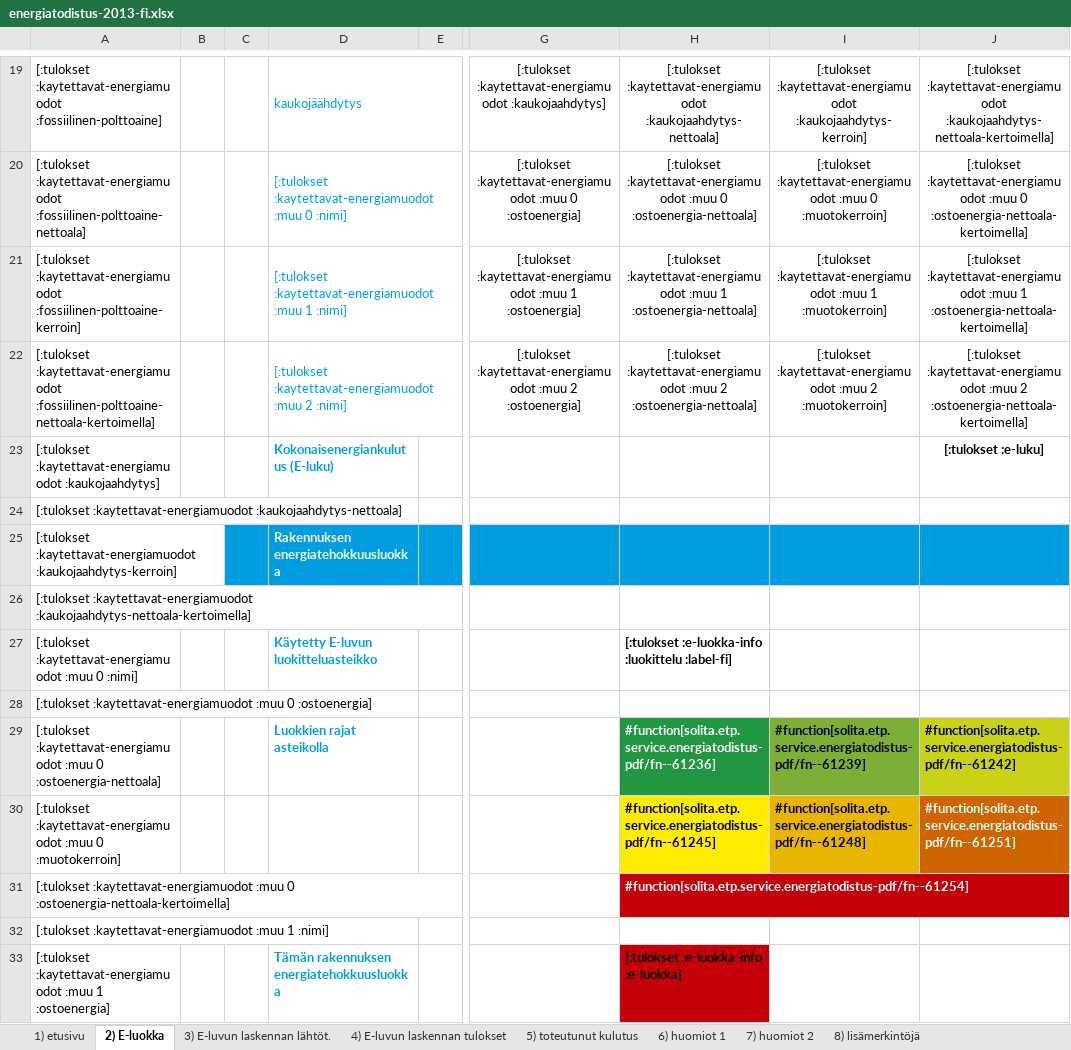
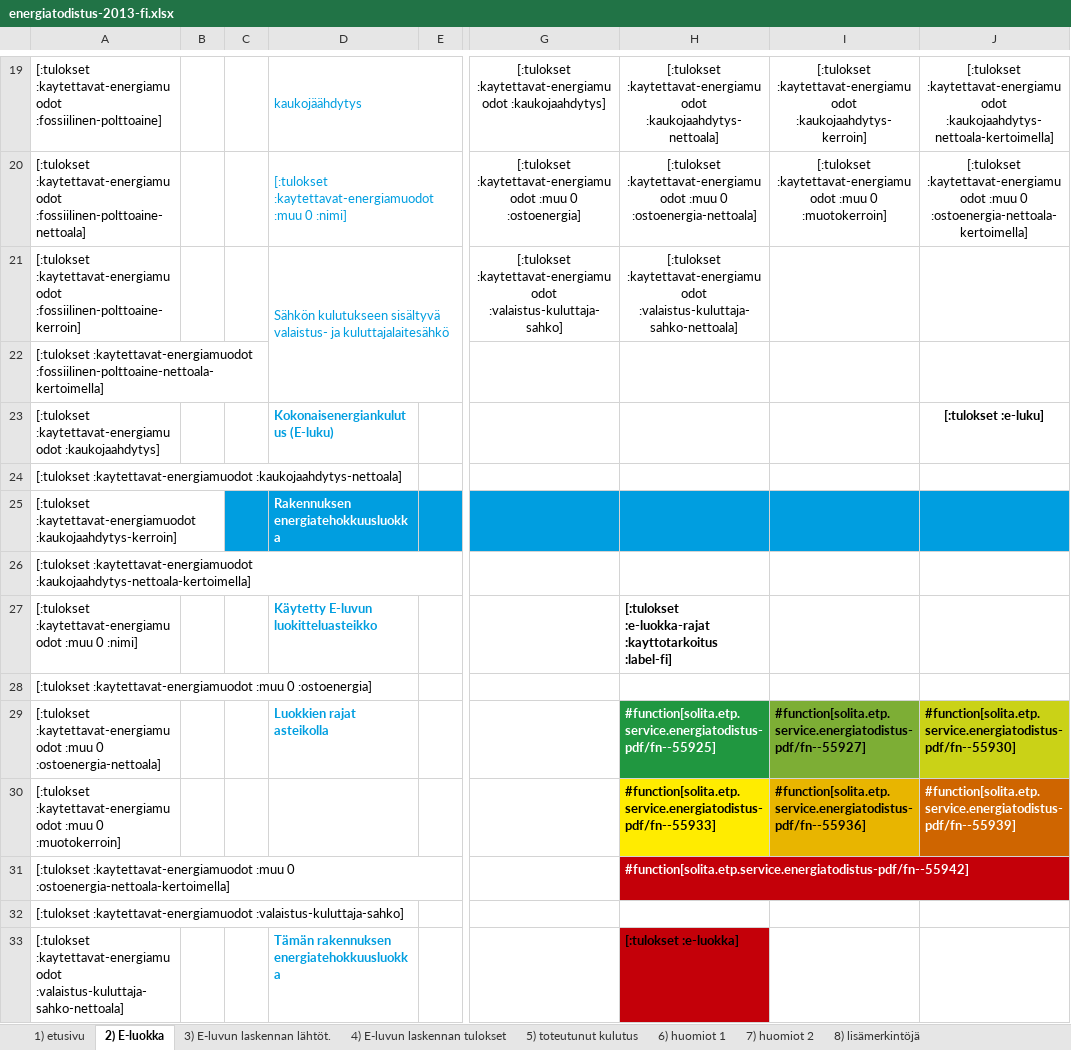
Before and after one commit to solita/etp-core, an Excel workbook: etp-backend/src/main/resources/energiatodistus-2013-fi.xlsx, sheet 2) E-luokka, drawn as a sheet; only a part is shown, gaps mark what is left out; values as stored, in another font and other column widths than the file's, no borders; conditional formats not drawn; removed rows and columns are numbered as before the commit, all else as after; rows hold the shown columns only; the diff covers the shown part only; the diff names each change by its address in the sheet, - before the commit and + after, or states it on an @@ line.

Commit message:
AE-578 add missing sum of kuluttajalaitteet and valaistus to käytettävät energiamuodot in 2013 pdf

```diff
--- a/etp-backend/src/main/resources/energiatodistus-2013-fi.xlsx (sheet 2) E-luokka)
+++ b/etp-backend/src/main/resources/energiatodistus-2013-fi.xlsx (sheet 2) E-luokka)
-D21: [:tulokset :kaytettavat-energiamuodot :muu 1 :nimi]
+D21: Sähkön kulutukseen sisältyvä valaistus- ja kuluttajalaitesähkö
-G21: [:tulokset :kaytettavat-energiamuodot :muu 1 :ostoenergia]
+G21: [:tulokset :kaytettavat-energiamuodot :valaistus-kuluttaja-sahko]
-H21: [:tulokset :kaytettavat-energiamuodot :muu 1 :ostoenergia-nettoala]
+H21: [:tulokset :kaytettavat-energiamuodot :valaistus-kuluttaja-sahko-nettoala]
-I21: [:tulokset :kaytettavat-energiamuodot :muu 1 :muotokerroin]
+I21: (empty)
-J21: [:tulokset :kaytettavat-energiamuodot :muu 1 :ostoenergia-nettoala-kertoimella]
+J21: (empty)
-row 22: [:tulokset :kaytettavat-energiamuodot :fossiilinen-polttoaine-nettoala-kertoimella] |  |  | [:tulokset :kaytettavat-energiamuodot :muu 2 :nimi] |  | [:tulokset :kaytettavat-energiamuodot :muu 2 :ostoenergia] | [:tulokset :kaytettavat-energiamuodot :muu 2 :ostoenergia-nettoala] | [:tulokset :kaytettavat-energiamuodot :muu 2 :muotokerroin] | [:tulokset :kaytettavat-energiamuodot :muu 2 :ostoenergia-nettoala-kertoimella]
+row 22: [:tulokset :kaytettavat-energiamuodot :fossiilinen-polttoaine-nettoala-kertoimella]
-H27: [:tulokset :e-luokka-info :luokittelu :label-fi]
+H27: [:tulokset :e-luokka-rajat :kayttotarkoitus :label-fi]
-H29: #function[solita.etp.service.energiatodistus-pdf/fn--61236]
+H29: #function[solita.etp.service.energiatodistus-pdf/fn--55925]
-I29: #function[solita.etp.service.energiatodistus-pdf/fn--61239]
+I29: #function[solita.etp.service.energiatodistus-pdf/fn--55927]
-J29: #function[solita.etp.service.energiatodistus-pdf/fn--61242]
+J29: #function[solita.etp.service.energiatodistus-pdf/fn--55930]
-H30: #function[solita.etp.service.energiatodistus-pdf/fn--61245]
+H30: #function[solita.etp.service.energiatodistus-pdf/fn--55933]
-I30: #function[solita.etp.service.energiatodistus-pdf/fn--61248]
+I30: #function[solita.etp.service.energiatodistus-pdf/fn--55936]
-J30: #function[solita.etp.service.energiatodistus-pdf/fn--61251]
+J30: #function[solita.etp.service.energiatodistus-pdf/fn--55939]
-H31: #function[solita.etp.service.energiatodistus-pdf/fn--61254]
+H31: #function[solita.etp.service.energiatodistus-pdf/fn--55942]
-A32: [:tulokset :kaytettavat-energiamuodot :muu 1 :nimi]
+A32: [:tulokset :kaytettavat-energiamuodot :valaistus-kuluttaja-sahko]
-A33: [:tulokset :kaytettavat-energiamuodot :muu 1 :ostoenergia]
+A33: [:tulokset :kaytettavat-energiamuodot :valaistus-kuluttaja-sahko-nettoala]
-H33: [:tulokset :e-luokka-info :e-luokka]
+H33: [:tulokset :e-luokka]
```
Also changed, not shown: 8 added rows, 8 removed rows, 14 edited cells and merged cells elsewhere in this sheet, formulas that keep their value, charts or pictures, etp-backend/src/main/resources/energiatodistus-2013-sv.xlsx, etp-backend/src/main/resources/energiatodistus-2018-fi.xlsx, 3 other files.
